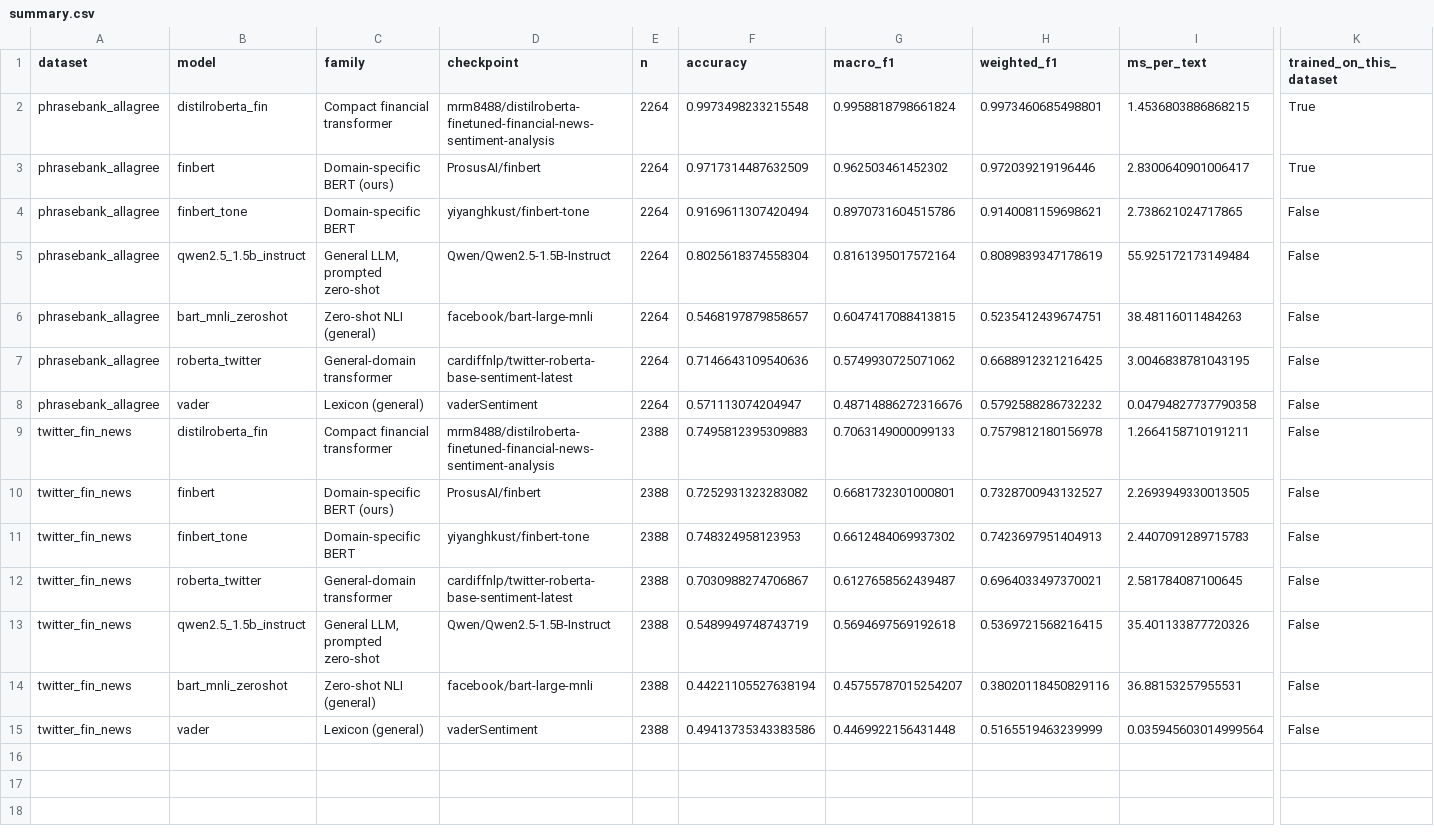
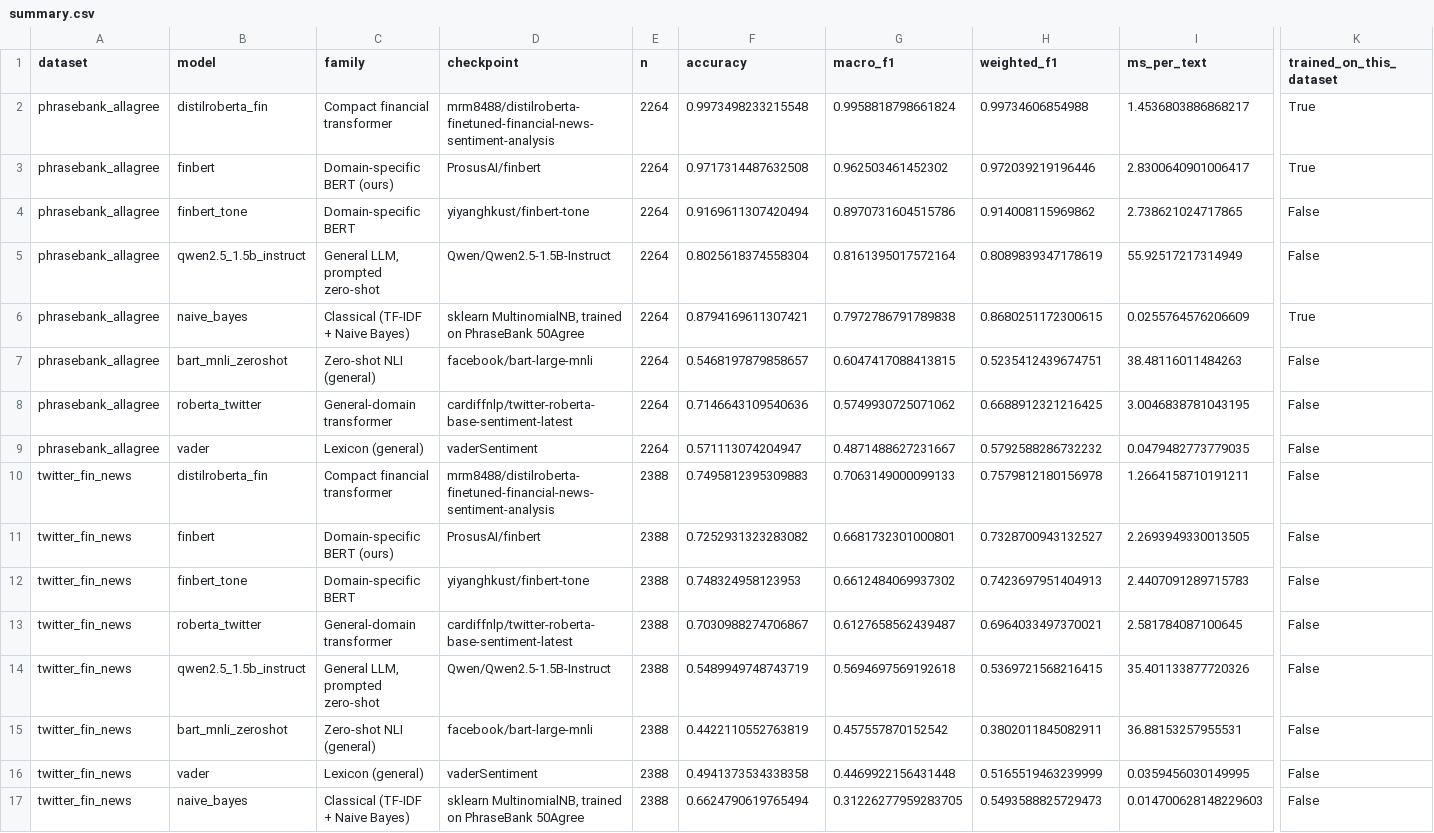
Before and after one commit to AdhamAlwee/Semantic-Analayzer-for-US-Market, a CSV file: results/model_comparison/summary.csv, drawn as a sheet; only a part is shown, gaps mark what is left out; addresses are those after the commit; rows hold the shown columns only; the diff names each change by its address in the sheet, - before the commit and + after, or states it on an @@ line.

```diff
--- a/results/model_comparison/summary.csv
+++ b/results/model_comparison/summary.csv
-H2 (weighted_f1): 0.9973460685498801
+H2 (weighted_f1): 0.99734606854988
-I2 (ms_per_text): 1.4536803886868215
+I2 (ms_per_text): 1.4536803886868217
-F3 (accuracy): 0.9717314487632509
+F3 (accuracy): 0.9717314487632508
-H4 (weighted_f1): 0.9140081159698621
+H4 (weighted_f1): 0.914008115969862
-I5 (ms_per_text): 55.925172173149484
+I5 (ms_per_text): 55.92517217314949
+row 6: phrasebank_allagree | naive_bayes | Classical (TF-IDF + Naive Bayes) | sklearn MultinomialNB, trained on PhraseBank 50Agree | 2264 | 0.8794169611307421 | 0.7972786791789838 | 0.8680251172300615 | 0.0255764576206609 | True
-G9 (macro_f1): 0.48714886272316676
+G9 (macro_f1): 0.4871488627231667
-I9 (ms_per_text): 0.04794827737790358
+I9 (ms_per_text): 0.0479482773779035
-F15 (accuracy): 0.44221105527638194
+F15 (accuracy): 0.4422110552763819
-G15 (macro_f1): 0.45755787015254207
+G15 (macro_f1): 0.457557870152542
-H15 (weighted_f1): 0.38020118450829116
+H15 (weighted_f1): 0.3802011845082911
-F16 (accuracy): 0.49413735343383586
+F16 (accuracy): 0.4941373534338358
-I16 (ms_per_text): 0.035945603014999564
+I16 (ms_per_text): 0.0359456030149995
+row 17: twitter_fin_news | naive_bayes | Classical (TF-IDF + Naive Bayes) | sklearn MultinomialNB, trained on PhraseBank 50Agree | 2388 | 0.6624790619765494 | 0.31226277959283705 | 0.5493588825729473 | 0.014700628148229603 | False
```
Also changed, not shown: results/model_comparison/agreement_kappa_phrasebank_allagree.csv, results/model_comparison/agreement_kappa_twitter_fin_news.csv, 7 other files.
